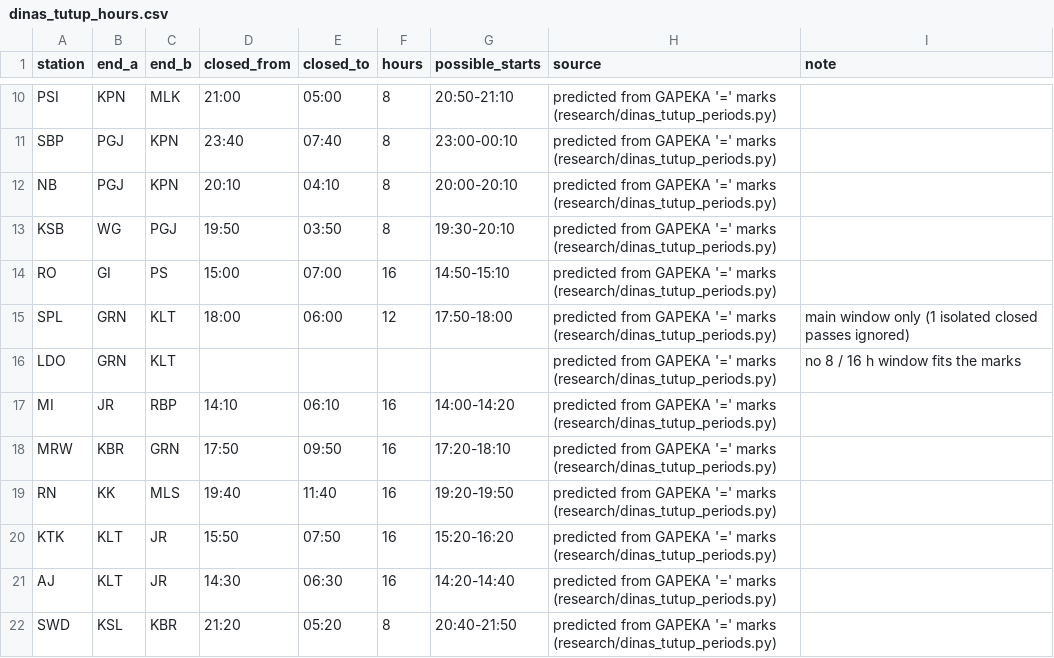
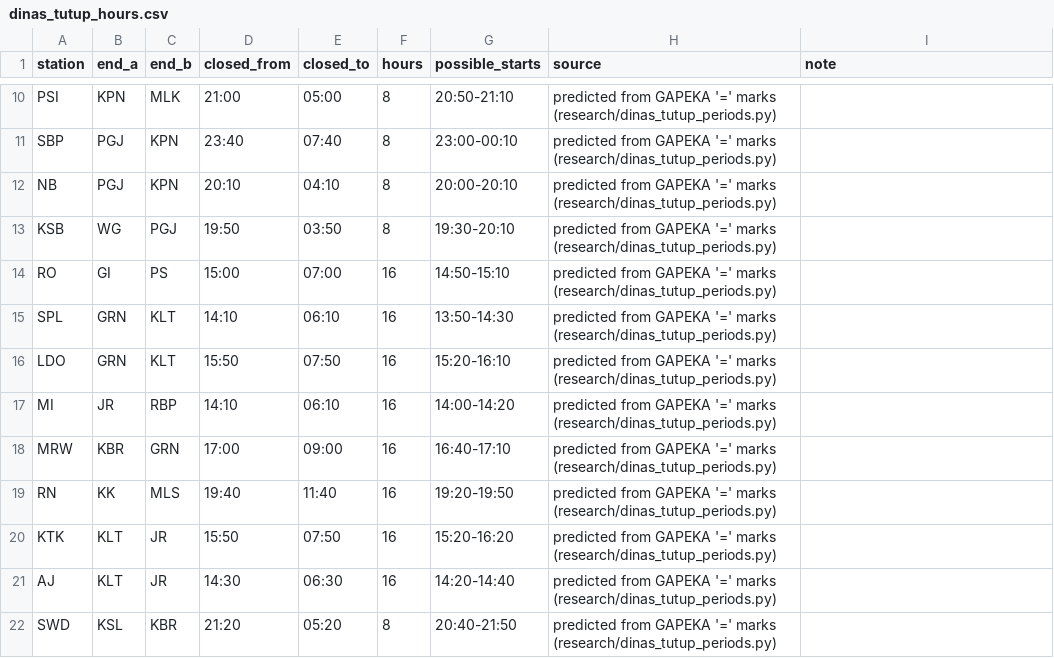
Before and after one commit to transportforbandung/Gapeka-parser, a CSV file: rules/dinas_tutup_hours.csv, drawn as a sheet; only a part is shown, gaps mark what is left out.

```diff
--- a/rules/dinas_tutup_hours.csv
+++ b/rules/dinas_tutup_hours.csv
@@ -14,6 +14,6 @@ KSB,WG,PGJ,19:50,03:50,8,19:30-20:10,predicted from GAPEKA '=' marks (research/d
 RO,GI,PS,15:00,07:00,16,14:50-15:10,predicted from GAPEKA '=' marks (research/dinas_tutup_periods.py),
-SPL,GRN,KLT,18:00,06:00,12,17:50-18:00,predicted from GAPEKA '=' marks (research/dinas_tutup_periods.py),main window only (1 isolated closed passes ignored)
-LDO,GRN,KLT,,,,,predicted from GAPEKA '=' marks (research/dinas_tutup_periods.py),no 8 / 16 h window fits the marks
+SPL,GRN,KLT,14:10,06:10,16,13:50-14:30,predicted from GAPEKA '=' marks (research/dinas_tutup_periods.py),
+LDO,GRN,KLT,15:50,07:50,16,15:20-16:10,predicted from GAPEKA '=' marks (research/dinas_tutup_periods.py),
 MI,JR,RBP,14:10,06:10,16,14:00-14:20,predicted from GAPEKA '=' marks (research/dinas_tutup_periods.py),
-MRW,KBR,GRN,17:50,09:50,16,17:20-18:10,predicted from GAPEKA '=' marks (research/dinas_tutup_periods.py),
+MRW,KBR,GRN,17:00,09:00,16,16:40-17:10,predicted from GAPEKA '=' marks (research/dinas_tutup_periods.py),
 RN,KK,MLS,19:40,11:40,16,19:20-19:50,predicted from GAPEKA '=' marks (research/dinas_tutup_periods.py),
```
Also changed, not shown: 4 other files.
